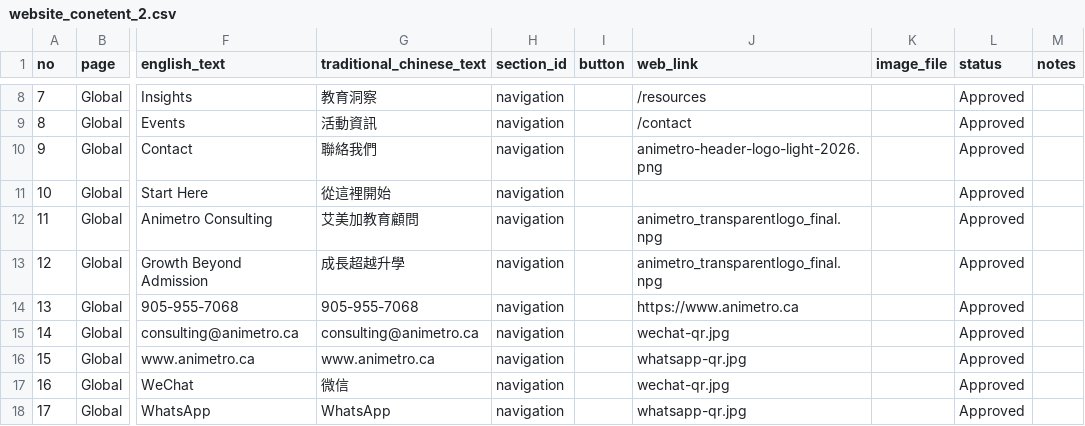
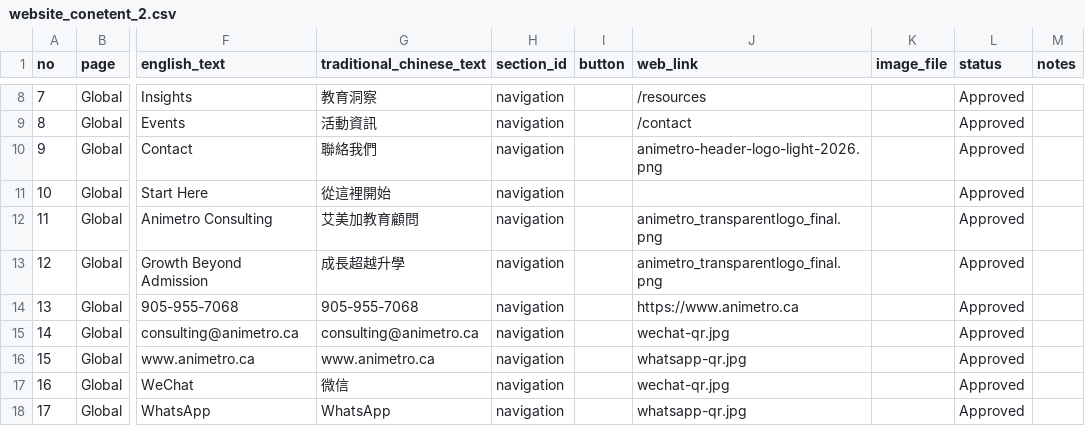
Before and after one commit to animetroconsulting-ui/Animetro-Website, a CSV file: content/website_conetent_2.csv, drawn as a sheet; only a part is shown, gaps mark what is left out; the diff names each change by its address in the sheet, - before the commit and + after, or states it on an @@ line.

```diff
--- a/content/website_conetent_2.csv
+++ b/content/website_conetent_2.csv
-J12:J13 (web_link): animetro_transparentlogo_final.npg
+J12:J13 (web_link): animetro_transparentlogo_final.png
```
Also changed, not shown: content/websitecontentmaster.csv, 4 other files.
